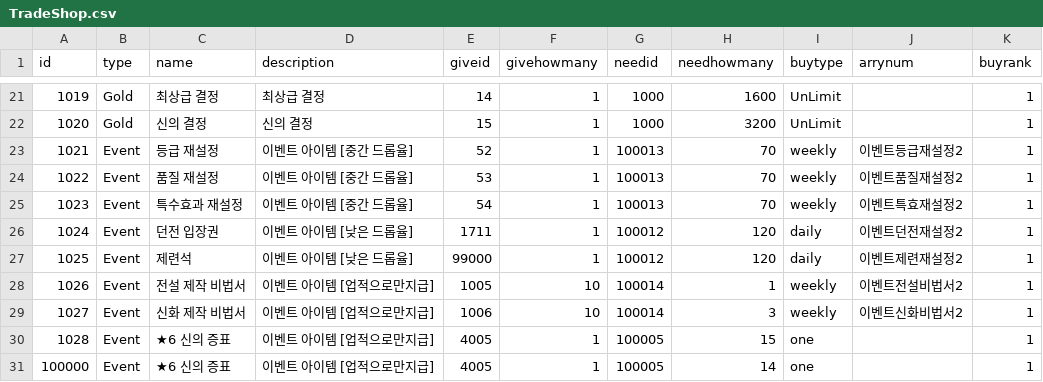
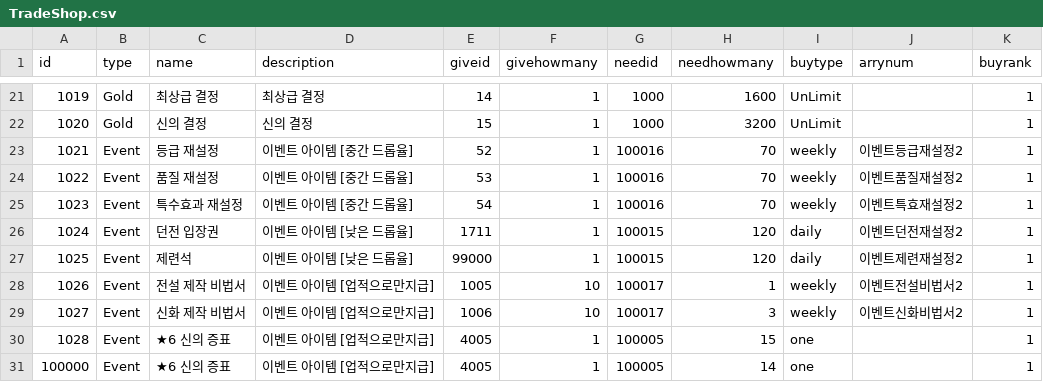
Before and after one commit to dlawnsghks45/RPGG2024, a CSV file: Assets/Resources/Csv/TradeShop.csv, drawn as a sheet; only a part is shown, gaps mark what is left out.

```diff
--- a/Assets/Resources/Csv/TradeShop.csv
+++ b/Assets/Resources/Csv/TradeShop.csv
@@ -22,9 +22,9 @@ id,type,name,description,giveid,givehowmany,needid,needhowmany,buytype,arrynum,b
 1020,Gold,신의 결정,신의 결정,15,1,1000,3200,UnLimit,,1
-1021,Event,등급 재설정,이벤트 아이템 [중간 드롭율],52,1,100013,70,weekly,이벤트등급재설정2,1
-1022,Event,품질 재설정,이벤트 아이템 [중간 드롭율],53,1,100013,70,weekly,이벤트품질재설정2,1
-1023,Event,특수효과 재설정,이벤트 아이템 [중간 드롭율],54,1,100013,70,weekly,이벤트특효재설정2,1
-1024,Event,던전 입장권,이벤트 아이템 [낮은 드롭율],1711,1,100012,120,daily,이벤트던전재설정2,1
-1025,Event,제련석,이벤트 아이템 [낮은 드롭율],99000,1,100012,120,daily,이벤트제련재설정2,1
-1026,Event,전설 제작 비법서,이벤트 아이템 [업적으로만지급],1005,10,100014,1,weekly,이벤트전설비법서2,1
-1027,Event,신화 제작 비법서,이벤트 아이템 [업적으로만지급],1006,10,100014,3,weekly,이벤트신화비법서2,1
+1021,Event,등급 재설정,이벤트 아이템 [중간 드롭율],52,1,100016,70,weekly,이벤트등급재설정2,1
+1022,Event,품질 재설정,이벤트 아이템 [중간 드롭율],53,1,100016,70,weekly,이벤트품질재설정2,1
+1023,Event,특수효과 재설정,이벤트 아이템 [중간 드롭율],54,1,100016,70,weekly,이벤트특효재설정2,1
+1024,Event,던전 입장권,이벤트 아이템 [낮은 드롭율],1711,1,100015,120,daily,이벤트던전재설정2,1
+1025,Event,제련석,이벤트 아이템 [낮은 드롭율],99000,1,100015,120,daily,이벤트제련재설정2,1
+1026,Event,전설 제작 비법서,이벤트 아이템 [업적으로만지급],1005,10,100017,1,weekly,이벤트전설비법서2,1
+1027,Event,신화 제작 비법서,이벤트 아이템 [업적으로만지급],1006,10,100017,3,weekly,이벤트신화비법서2,1
 1028,Event, ★6 신의 증표,이벤트 아이템 [업적으로만지급],4005,1,100005,15,one,,1
```
Also changed, not shown: Assets/Resources/Csv/Map.csv, Assets/Resources/Csv/MonDrop.csv, 46 other files.
